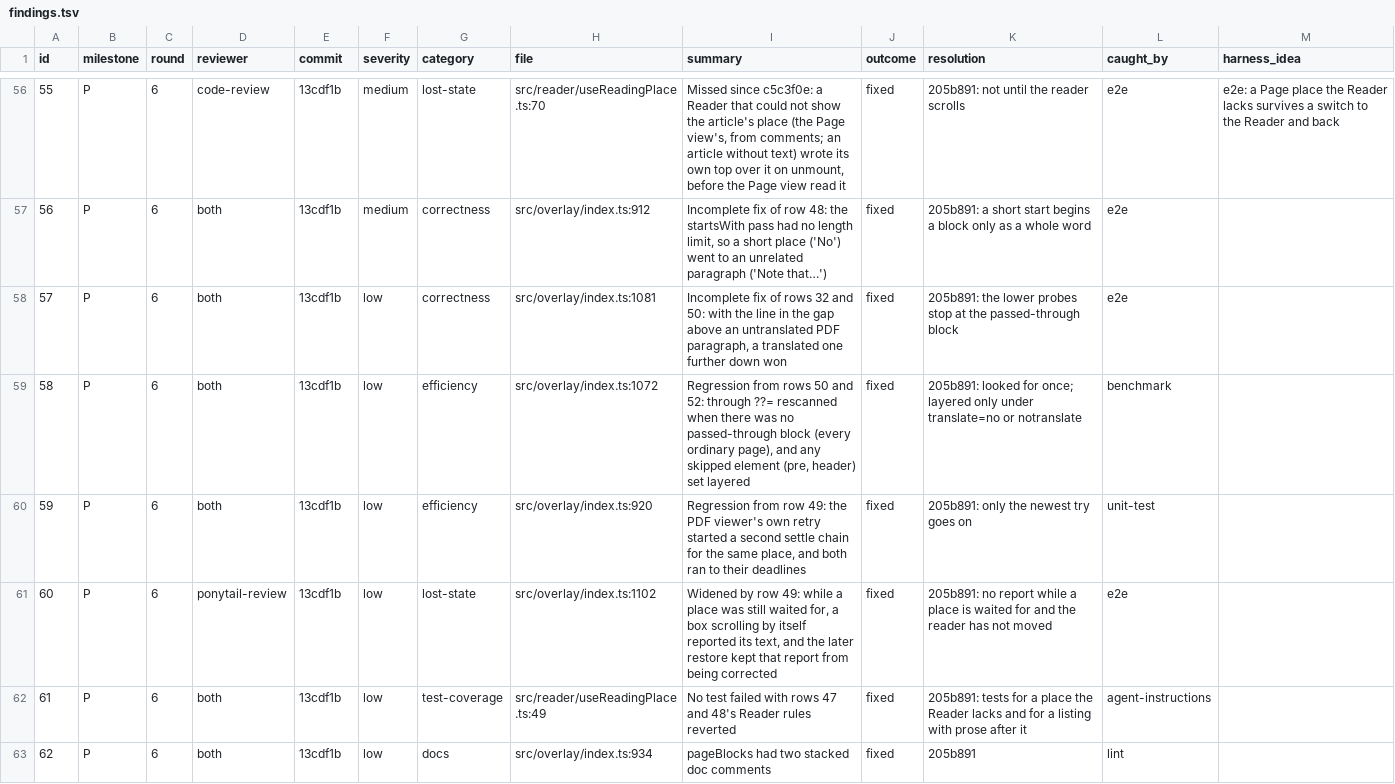
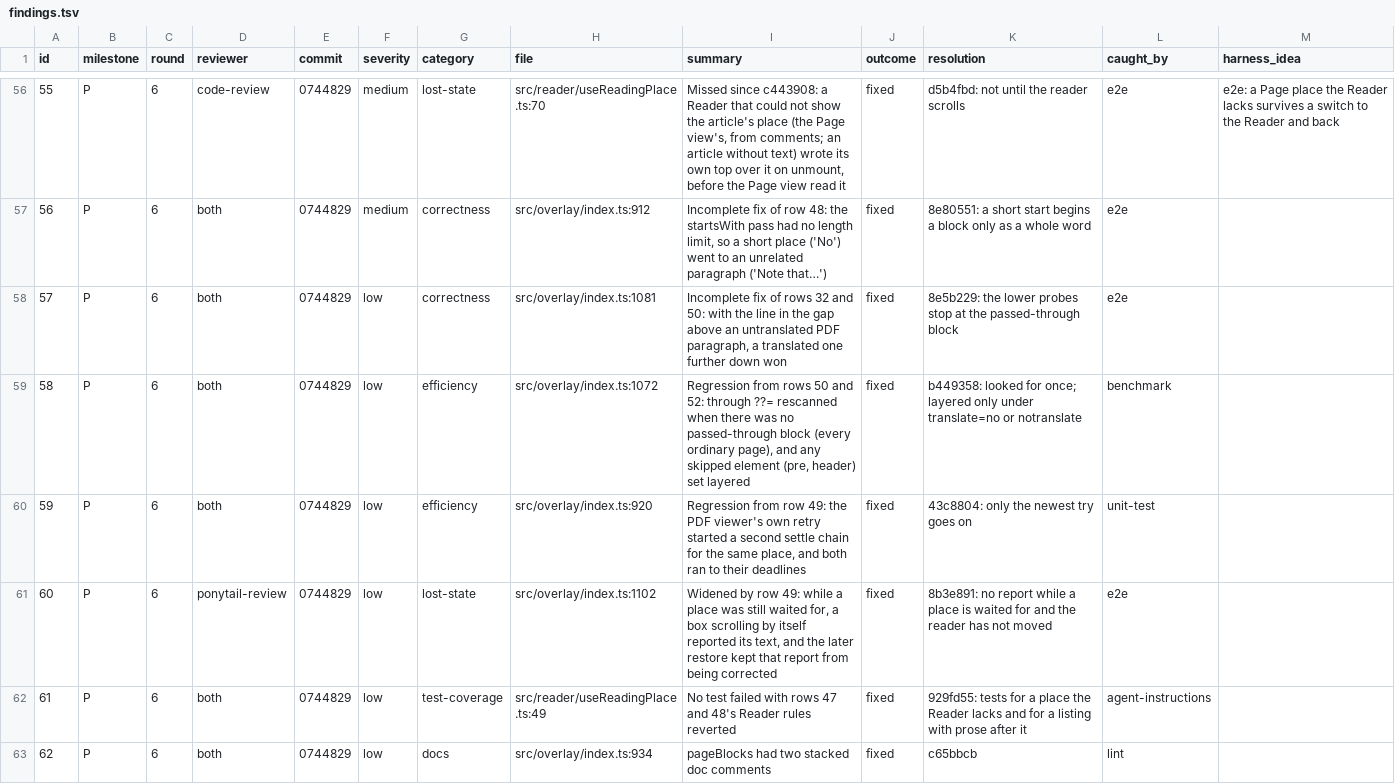
Before and after one commit to Maru32768/lattice, a TSV file: docs/review-2026-11-places/findings.tsv, drawn as a sheet; only a part is shown, gaps mark what is left out; the diff covers the shown part only.

```diff
--- a/docs/review-2026-11-places/findings.tsv
+++ b/docs/review-2026-11-places/findings.tsv
@@ -56,8 +56,8 @@ id	milestone	round	reviewer	commit	severity	category	file	summary	outcome	resolu
-55	P	6	code-review	13cdf1b	medium	lost-state	src/reader/useReadingPlace.ts:70	Missed since c5c3f0e: a Reader that could not show the article's place (the Page view's, from comments; an article without text) wrote its own top over it on unmount, before the Page view read it	fixed	205b891: not until the reader scrolls	e2e	e2e: a Page place the Reader lacks survives a switch to the Reader and back
-56	P	6	both	13cdf1b	medium	correctness	src/overlay/index.ts:912	Incomplete fix of row 48: the startsWith pass had no length limit, so a short place ('No') went to an unrelated paragraph ('Note that…')	fixed	205b891: a short start begins a block only as a whole word	e2e	
-57	P	6	both	13cdf1b	low	correctness	src/overlay/index.ts:1081	Incomplete fix of rows 32 and 50: with the line in the gap above an untranslated PDF paragraph, a translated one further down won	fixed	205b891: the lower probes stop at the passed-through block	e2e	
-58	P	6	both	13cdf1b	low	efficiency	src/overlay/index.ts:1072	Regression from rows 50 and 52: through ??= rescanned when there was no passed-through block (every ordinary page), and any skipped element (pre, header) set layered	fixed	205b891: looked for once; layered only under translate=no or notranslate	benchmark	
-59	P	6	both	13cdf1b	low	efficiency	src/overlay/index.ts:920	Regression from row 49: the PDF viewer's own retry started a second settle chain for the same place, and both ran to their deadlines	fixed	205b891: only the newest try goes on	unit-test	
-60	P	6	ponytail-review	13cdf1b	low	lost-state	src/overlay/index.ts:1102	Widened by row 49: while a place was still waited for, a box scrolling by itself reported its text, and the later restore kept that report from being corrected	fixed	205b891: no report while a place is waited for and the reader has not moved	e2e	
-61	P	6	both	13cdf1b	low	test-coverage	src/reader/useReadingPlace.ts:49	No test failed with rows 47 and 48's Reader rules reverted	fixed	205b891: tests for a place the Reader lacks and for a listing with prose after it	agent-instructions	
-62	P	6	both	13cdf1b	low	docs	src/overlay/index.ts:934	pageBlocks had two stacked doc comments	fixed	205b891	lint	
+55	P	6	code-review	0744829	medium	lost-state	src/reader/useReadingPlace.ts:70	Missed since c443908: a Reader that could not show the article's place (the Page view's, from comments; an article without text) wrote its own top over it on unmount, before the Page view read it	fixed	d5b4fbd: not until the reader scrolls	e2e	e2e: a Page place the Reader lacks survives a switch to the Reader and back
+56	P	6	both	0744829	medium	correctness	src/overlay/index.ts:912	Incomplete fix of row 48: the startsWith pass had no length limit, so a short place ('No') went to an unrelated paragraph ('Note that…')	fixed	8e80551: a short start begins a block only as a whole word	e2e	
+57	P	6	both	0744829	low	correctness	src/overlay/index.ts:1081	Incomplete fix of rows 32 and 50: with the line in the gap above an untranslated PDF paragraph, a translated one further down won	fixed	8e5b229: the lower probes stop at the passed-through block	e2e	
+58	P	6	both	0744829	low	efficiency	src/overlay/index.ts:1072	Regression from rows 50 and 52: through ??= rescanned when there was no passed-through block (every ordinary page), and any skipped element (pre, header) set layered	fixed	b449358: looked for once; layered only under translate=no or notranslate	benchmark	
+59	P	6	both	0744829	low	efficiency	src/overlay/index.ts:920	Regression from row 49: the PDF viewer's own retry started a second settle chain for the same place, and both ran to their deadlines	fixed	43c8804: only the newest try goes on	unit-test	
+60	P	6	ponytail-review	0744829	low	lost-state	src/overlay/index.ts:1102	Widened by row 49: while a place was still waited for, a box scrolling by itself reported its text, and the later restore kept that report from being corrected	fixed	8b3e891: no report while a place is waited for and the reader has not moved	e2e	
+61	P	6	both	0744829	low	test-coverage	src/reader/useReadingPlace.ts:49	No test failed with rows 47 and 48's Reader rules reverted	fixed	929fd55: tests for a place the Reader lacks and for a listing with prose after it	agent-instructions	
+62	P	6	both	0744829	low	docs	src/overlay/index.ts:934	pageBlocks had two stacked doc comments	fixed	c65bbcb	lint	
```
Also changed, not shown: 108 edited cells elsewhere in this file, docs/review-2026-11-mobile/findings.tsv, docs/review-2026-11-observability/findings.tsv, 3 other files.
